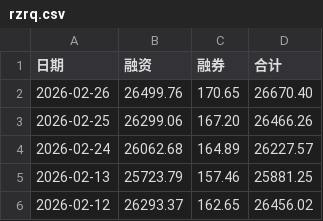
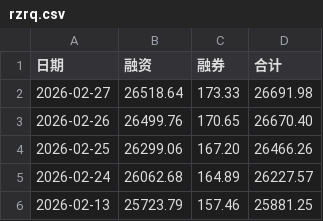
Before and after one commit to oosaka4649/showstocksT, a CSV file: cvs_search_app/data/rzrq.csv, drawn as a sheet; only a part is shown; the shorter side is filled out with more unchanged rows.

Commit message:
change show rzrq

```diff
--- a/cvs_search_app/data/rzrq.csv
+++ b/cvs_search_app/data/rzrq.csv
@@ -1,2 +1,3 @@
 日期,融资,融券,合计
+2026-02-27,26518.64,173.33,26691.98
 2026-02-26,26499.76,170.65,26670.40
```
Also changed, not shown: 1 other file.
